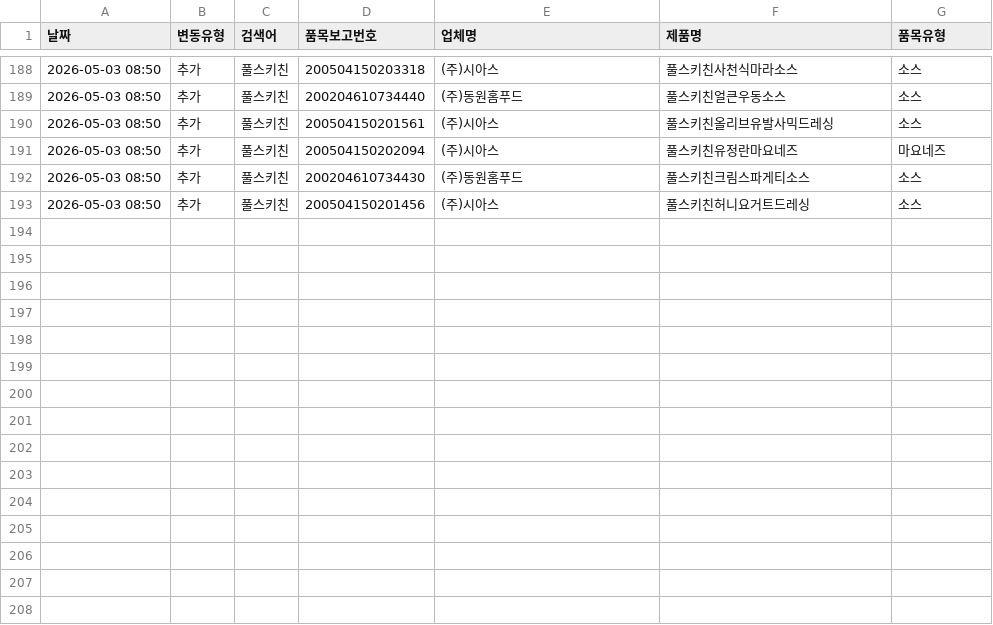
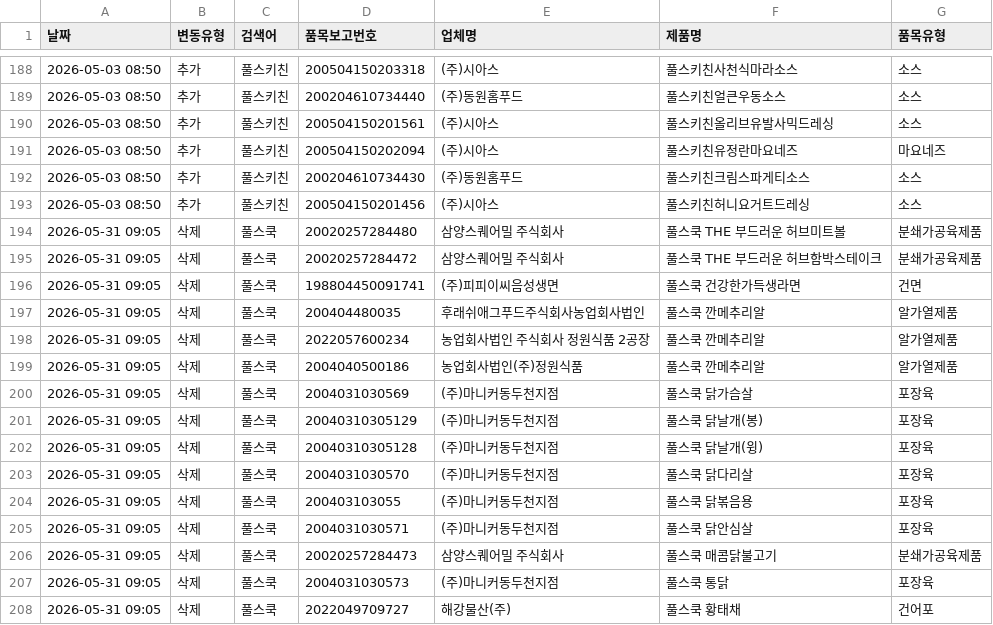
Before and after one commit to lloovvee86-hue/food-safety-dashboard, a CSV file: Brand Data/changes_log.csv, drawn as a sheet; only a part is shown, gaps mark what is left out; the diff names each change by its address in the sheet, - before the commit and + after, or states it on an @@ line.

```diff
--- a/Brand Data/changes_log.csv
+++ b/Brand Data/changes_log.csv
+row 194: 2026-05-31 09:05 | 삭제 | 풀스쿡 | 20020257284480 | 삼양스퀘어밀 주식회사 | 풀스쿡 THE 부드러운 허브미트볼 | 분쇄가공육제품
+row 195: 2026-05-31 09:05 | 삭제 | 풀스쿡 | 20020257284472 | 삼양스퀘어밀 주식회사 | 풀스쿡 THE 부드러운 허브함박스테이크 | 분쇄가공육제품
+row 196: 2026-05-31 09:05 | 삭제 | 풀스쿡 | 198804450091741 | (주)피피이씨음성생면 | 풀스쿡 건강한가득생라면 | 건면
+row 197: 2026-05-31 09:05 | 삭제 | 풀스쿡 | 200404480035 | 후래쉬애그푸드주식회사농업회사법인 | 풀스쿡 깐메추리알 | 알가열제품
+row 198: 2026-05-31 09:05 | 삭제 | 풀스쿡 | 2022057600234 | 농업회사법인 주식회사 정원식품 2공장 | 풀스쿡 깐메추리알 | 알가열제품
+row 199: 2026-05-31 09:05 | 삭제 | 풀스쿡 | 2004040500186 | 농업회사법인(주)정원식품 | 풀스쿡 깐메추리알 | 알가열제품
+row 200: 2026-05-31 09:05 | 삭제 | 풀스쿡 | 2004031030569 | (주)마니커동두천지점 | 풀스쿡 닭가슴살 | 포장육
+row 201: 2026-05-31 09:05 | 삭제 | 풀스쿡 | 20040310305129 | (주)마니커동두천지점 | 풀스쿡 닭날개(봉) | 포장육
+row 202: 2026-05-31 09:05 | 삭제 | 풀스쿡 | 20040310305128 | (주)마니커동두천지점 | 풀스쿡 닭날개(윙) | 포장육
+row 203: 2026-05-31 09:05 | 삭제 | 풀스쿡 | 2004031030570 | (주)마니커동두천지점 | 풀스쿡 닭다리살 | 포장육
+row 204: 2026-05-31 09:05 | 삭제 | 풀스쿡 | 200403103055 | (주)마니커동두천지점 | 풀스쿡 닭볶음용 | 포장육
+row 205: 2026-05-31 09:05 | 삭제 | 풀스쿡 | 2004031030571 | (주)마니커동두천지점 | 풀스쿡 닭안심살 | 포장육
+row 206: 2026-05-31 09:05 | 삭제 | 풀스쿡 | 20020257284473 | 삼양스퀘어밀 주식회사 | 풀스쿡 매콤닭불고기 | 분쇄가공육제품
+row 207: 2026-05-31 09:05 | 삭제 | 풀스쿡 | 2004031030573 | (주)마니커동두천지점 | 풀스쿡 통닭 | 포장육
+row 208: 2026-05-31 09:05 | 삭제 | 풀스쿡 | 2022049709727 | 해강물산(주) | 풀스쿡 황태채 | 건어포
```
Also changed, not shown: Brand Data/food_data.csv.
